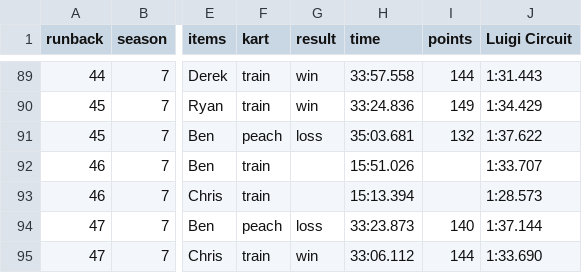
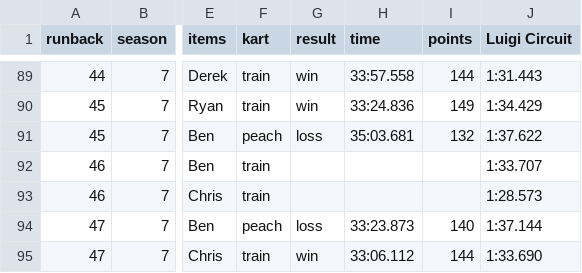
Before and after one commit to Yhprum/Mario-Kart-Runbacks, a CSV file: src/data/runbacks.csv, drawn as a sheet; only a part is shown, gaps mark what is left out; the diff names each change by its address in the sheet, - before the commit and + after, or states it on an @@ line.

Commit message:
remove desync time

```diff
--- a/src/data/runbacks.csv
+++ b/src/data/runbacks.csv
-H92 (time): 15:51.026
+H92 (time): (empty)
-H93 (time): 15:13.394
+H93 (time): (empty)
```
